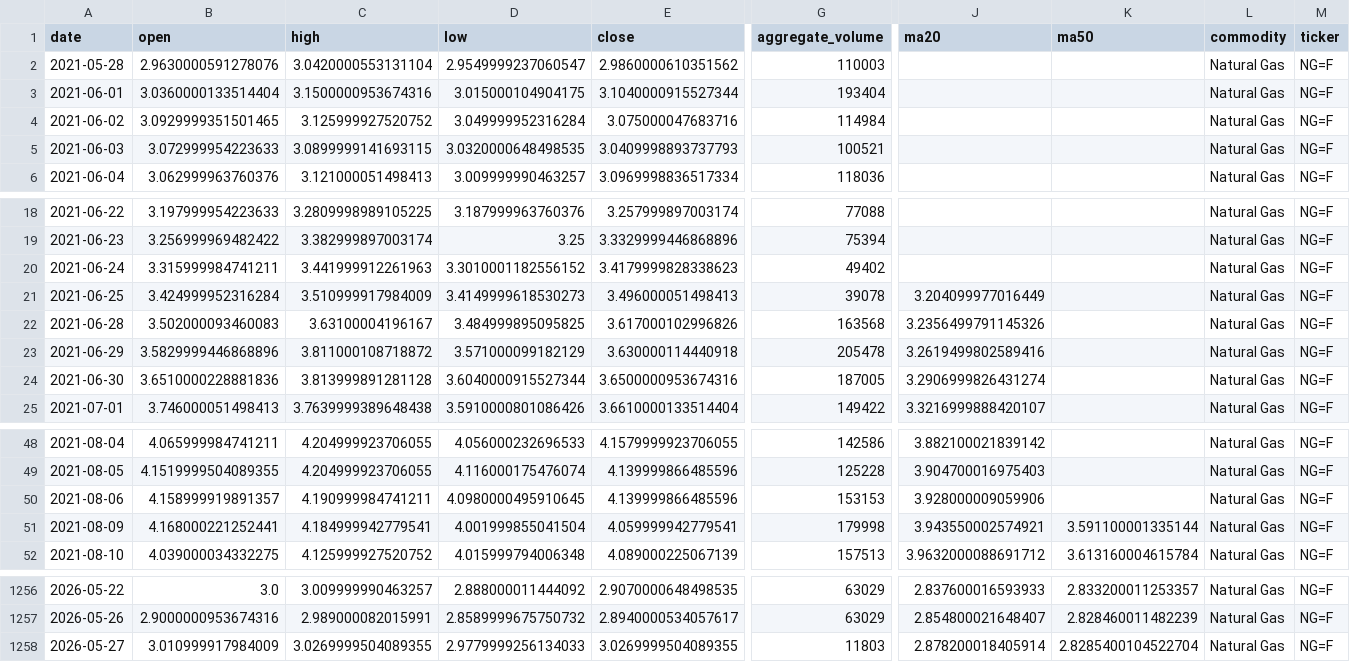
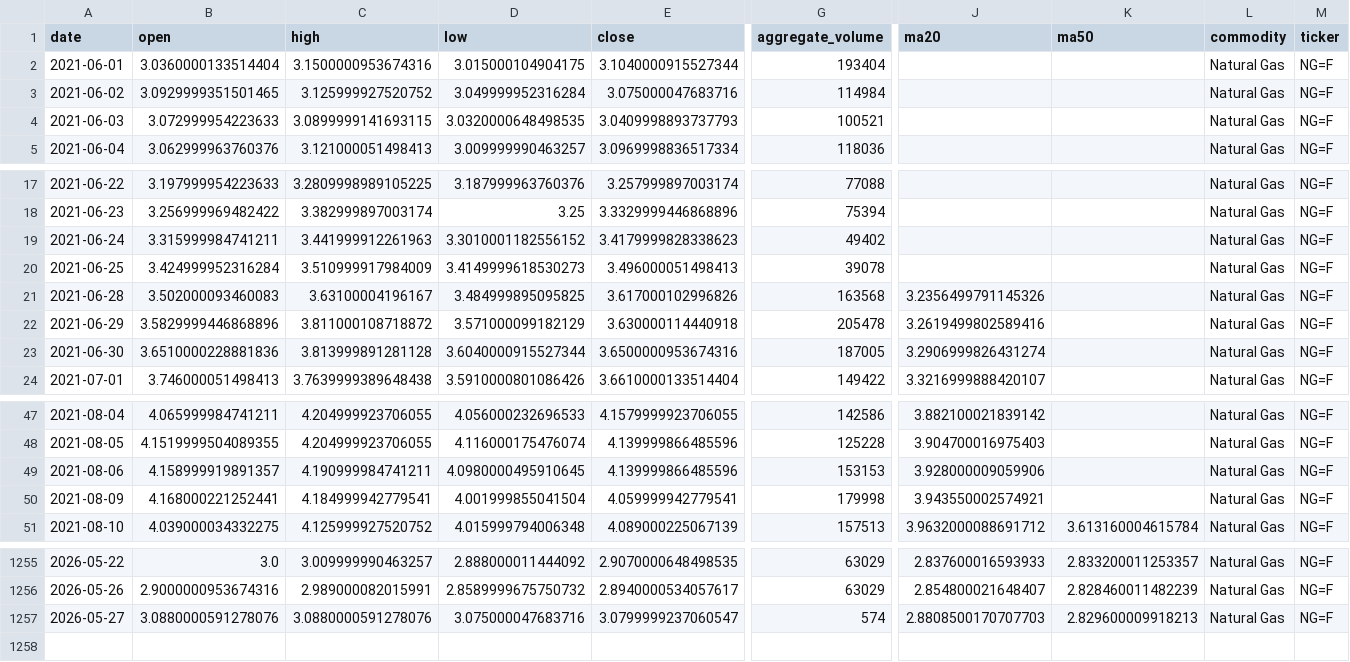
Before and after one commit to jjch1986/price-chart-site, a CSV file: data/Natural_Gas_data.csv, drawn as a sheet; only a part is shown, gaps mark what is left out; removed rows and columns are numbered as before the commit, all else as after; rows hold the shown columns only; the diff names each change by its address in the sheet, - before the commit and + after, or states it on an @@ line.

```diff
--- a/data/Natural_Gas_data.csv
+++ b/data/Natural_Gas_data.csv
-row 2: 2021-05-28 | 2.9630000591278076 | 3.0420000553131104 | 2.9549999237060547 | 2.9860000610351562 | 110003 |  |  | Natural Gas | NG=F
-J20 (ma20): 3.204099977016449
+J20 (ma20): (empty)
-K50 (ma50): 3.591100001335144
+K50 (ma50): (empty)
-B1257 (open): 3.010999917984009
+B1257 (open): 3.0880000591278076
-C1257 (high): 3.0269999504089355
+C1257 (high): 3.0880000591278076
-D1257 (low): 2.9779999256134033
+D1257 (low): 3.075000047683716
-E1257 (close): 3.0269999504089355
+E1257 (close): 3.0799999237060547
-G1257 (aggregate_volume): 11803
+G1257 (aggregate_volume): 574
-J1257 (ma20): 2.878200018405914
+J1257 (ma20): 2.8808500170707703
-K1257 (ma50): 2.8285400104522704
+K1257 (ma50): 2.829600009918213
```
Also changed, not shown: data/Brent_data.csv, data/Coffee_data.csv, 15 other files.
